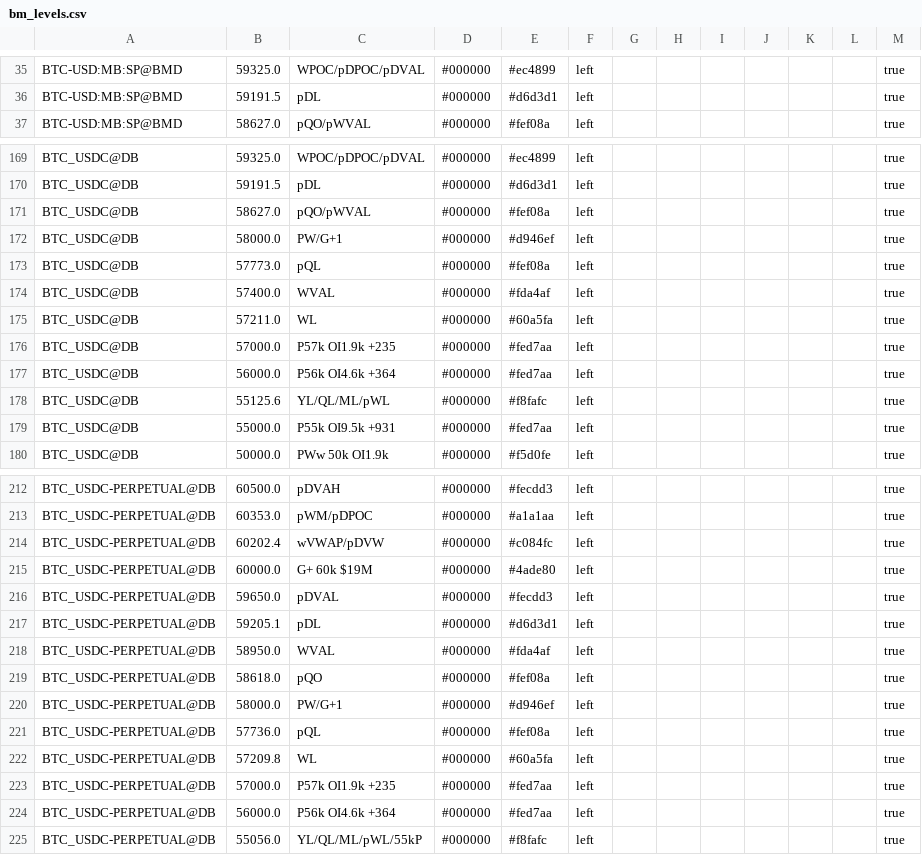
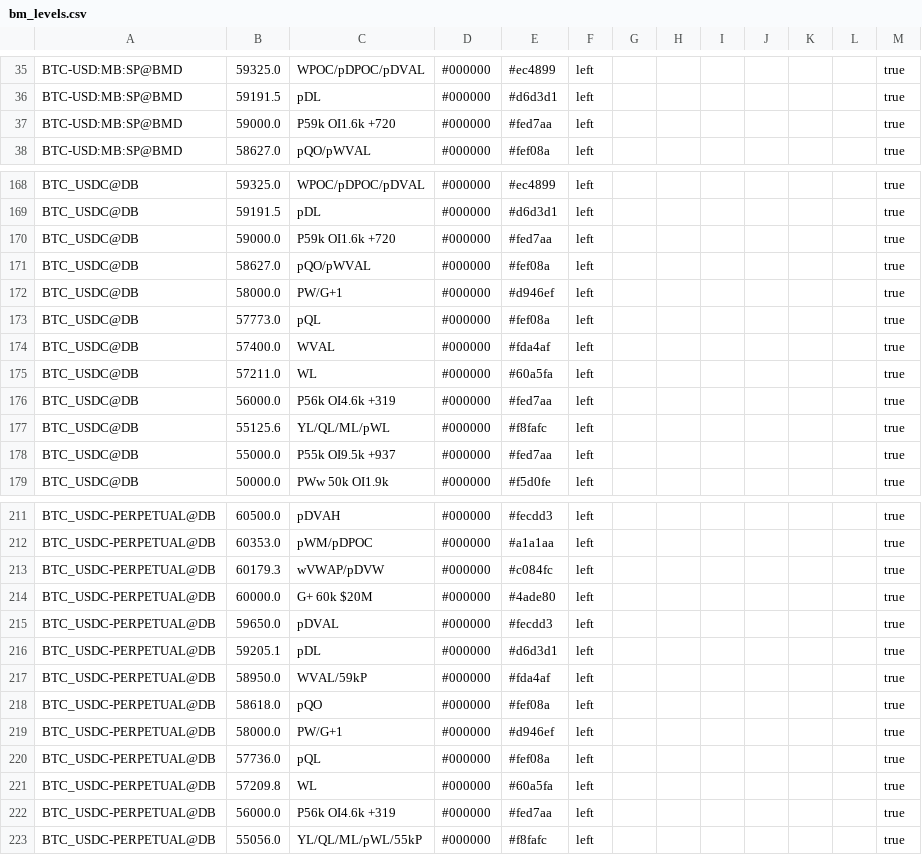
Before and after one commit to trendset1/bm-levels, a CSV file: bm_levels.csv, drawn as a sheet; only a part is shown, gaps mark what is left out; the diff covers the shown part only.

```diff
--- a/bm_levels.csv
+++ b/bm_levels.csv
@@ -36,2 +36,3 @@
 "BTC-USD:MB:SP@BMD","59191.5","pDL","#000000","#d6d3d1","left","","","","","","","true"
+"BTC-USD:MB:SP@BMD","59000.0","P59k OI1.6k +720","#000000","#fed7aa","left","","","","","","","true"
 "BTC-USD:MB:SP@BMD","58627.0","pQO/pWVAL","#000000","#fef08a","left","","","","","","","true"
@@ -170,2 +169,3 @@
 "BTC_USDC@DB","59191.5","pDL","#000000","#d6d3d1","left","","","","","","","true"
+"BTC_USDC@DB","59000.0","P59k OI1.6k +720","#000000","#fed7aa","left","","","","","","","true"
 "BTC_USDC@DB","58627.0","pQO/pWVAL","#000000","#fef08a","left","","","","","","","true"
@@ -175,6 +175,5 @@
 "BTC_USDC@DB","57211.0","WL","#000000","#60a5fa","left","","","","","","","true"
-"BTC_USDC@DB","57000.0","P57k OI1.9k +235","#000000","#fed7aa","left","","","","","","","true"
-"BTC_USDC@DB","56000.0","P56k OI4.6k +364","#000000","#fed7aa","left","","","","","","","true"
+"BTC_USDC@DB","56000.0","P56k OI4.6k +319","#000000","#fed7aa","left","","","","","","","true"
 "BTC_USDC@DB","55125.6","YL/QL/ML/pWL","#000000","#f8fafc","left","","","","","","","true"
-"BTC_USDC@DB","55000.0","P55k OI9.5k +931","#000000","#fed7aa","left","","","","","","","true"
+"BTC_USDC@DB","55000.0","P55k OI9.5k +937","#000000","#fed7aa","left","","","","","","","true"
 "BTC_USDC@DB","50000.0","PWw 50k OI1.9k","#000000","#f5d0fe","left","","","","","","","true"
@@ -213,7 +212,7 @@
 "BTC_USDC-PERPETUAL@DB","60353.0","pWM/pDPOC","#000000","#a1a1aa","left","","","","","","","true"
-"BTC_USDC-PERPETUAL@DB","60202.4","wVWAP/pDVW","#000000","#c084fc","left","","","","","","","true"
-"BTC_USDC-PERPETUAL@DB","60000.0","G+ 60k $19M","#000000","#4ade80","left","","","","","","","true"
+"BTC_USDC-PERPETUAL@DB","60179.3","wVWAP/pDVW","#000000","#c084fc","left","","","","","","","true"
+"BTC_USDC-PERPETUAL@DB","60000.0","G+ 60k $20M","#000000","#4ade80","left","","","","","","","true"
 "BTC_USDC-PERPETUAL@DB","59650.0","pDVAL","#000000","#fecdd3","left","","","","","","","true"
 "BTC_USDC-PERPETUAL@DB","59205.1","pDL","#000000","#d6d3d1","left","","","","","","","true"
-"BTC_USDC-PERPETUAL@DB","58950.0","WVAL","#000000","#fda4af","left","","","","","","","true"
+"BTC_USDC-PERPETUAL@DB","58950.0","WVAL/59kP","#000000","#fda4af","left","","","","","","","true"
 "BTC_USDC-PERPETUAL@DB","58618.0","pQO","#000000","#fef08a","left","","","","","","","true"
@@ -222,4 +221,3 @@
 "BTC_USDC-PERPETUAL@DB","57209.8","WL","#000000","#60a5fa","left","","","","","","","true"
-"BTC_USDC-PERPETUAL@DB","57000.0","P57k OI1.9k +235","#000000","#fed7aa","left","","","","","","","true"
-"BTC_USDC-PERPETUAL@DB","56000.0","P56k OI4.6k +364","#000000","#fed7aa","left","","","","","","","true"
+"BTC_USDC-PERPETUAL@DB","56000.0","P56k OI4.6k +319","#000000","#fed7aa","left","","","","","","","true"
 "BTC_USDC-PERPETUAL@DB","55056.0","YL/QL/ML/pWL/55kP","#000000","#f8fafc","left","","","","","","","true"
```
Also changed, not shown: 1 added row, 4 removed rows and 52 edited cells elsewhere in this file.
